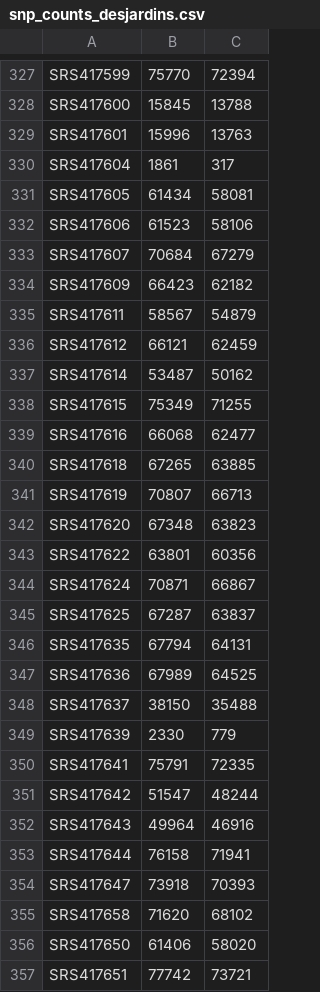
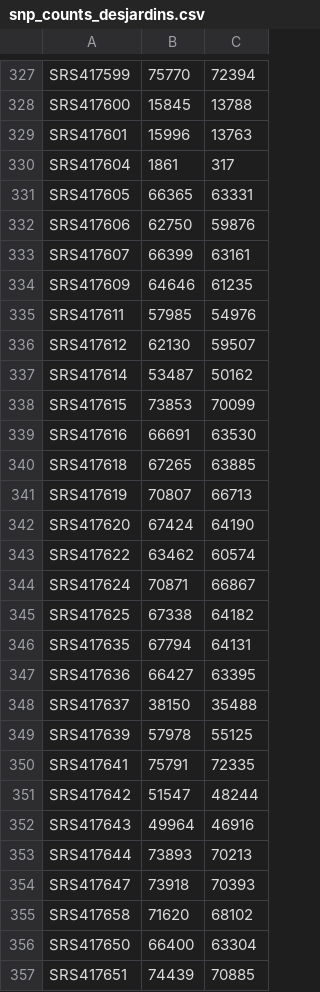
Before and after one commit to magwenelab/WeavePop_Cneoformans, a CSV file: analyses/data/processed/snp_counts_desjardins.csv, drawn as a sheet; only a part is shown, gaps mark what is left out; the diff covers the shown part only.

```diff
--- a/analyses/data/processed/snp_counts_desjardins.csv
+++ b/analyses/data/processed/snp_counts_desjardins.csv
@@ -330,21 +330,21 @@ SRS417601,15996,13763
 SRS417604,1861,317
-SRS417605,61434,58081
-SRS417606,61523,58106
-SRS417607,70684,67279
-SRS417609,66423,62182
-SRS417611,58567,54879
-SRS417612,66121,62459
+SRS417605,66365,63331
+SRS417606,62750,59876
+SRS417607,66399,63161
+SRS417609,64646,61235
+SRS417611,57985,54976
+SRS417612,62130,59507
 SRS417614,53487,50162
-SRS417615,75349,71255
-SRS417616,66068,62477
+SRS417615,73853,70099
+SRS417616,66691,63530
 SRS417618,67265,63885
 SRS417619,70807,66713
-SRS417620,67348,63823
-SRS417622,63801,60356
+SRS417620,67424,64190
+SRS417622,63462,60574
 SRS417624,70871,66867
-SRS417625,67287,63837
+SRS417625,67338,64182
 SRS417635,67794,64131
-SRS417636,67989,64525
+SRS417636,66427,63395
 SRS417637,38150,35488
-SRS417639,2330,779
+SRS417639,57978,55125
 SRS417641,75791,72335
@@ -352,6 +352,6 @@ SRS417642,51547,48244
 SRS417643,49964,46916
-SRS417644,76158,71941
+SRS417644,73893,70213
 SRS417647,73918,70393
 SRS417658,71620,68102
-SRS417650,61406,58020
-SRS417651,77742,73721
+SRS417650,66400,63304
+SRS417651,74439,70885
```
Also changed, not shown: 96 edited cells elsewhere in this file, analyses/data/processed/snp_counts_ashton.csv, 6 other files.
